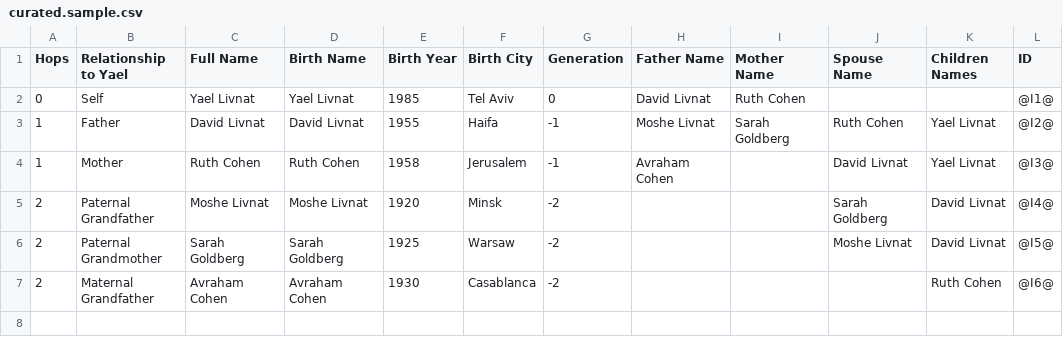
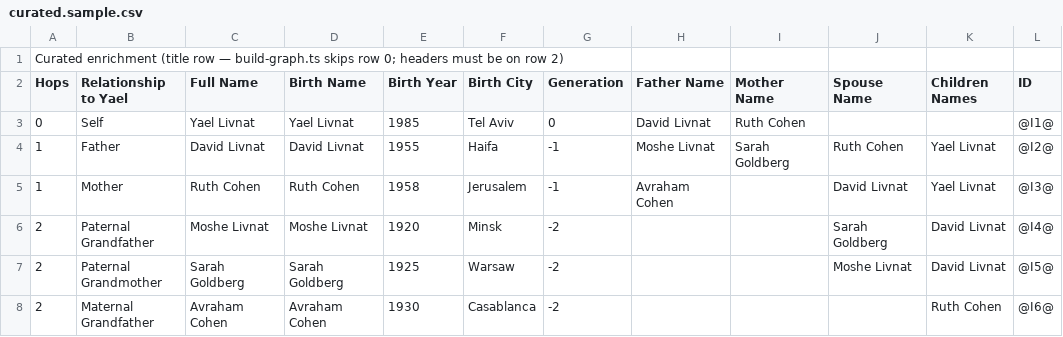
Before and after one commit to Flyingy37/yael_family_tree_github, a CSV file: data/sample/curated.sample.csv, drawn as a sheet.

```diff
--- a/data/sample/curated.sample.csv
+++ b/data/sample/curated.sample.csv
@@ -1 +1,2 @@
+Curated enrichment (title row — build-graph.ts skips row 0; headers must be on row 2)
 Hops,Relationship to Yael,Full Name,Birth Name,Birth Year,Birth City,Generation,Father Name,Mother Name,Spouse Name,Children Names,ID
```
Also changed, not shown: 10 other files.
